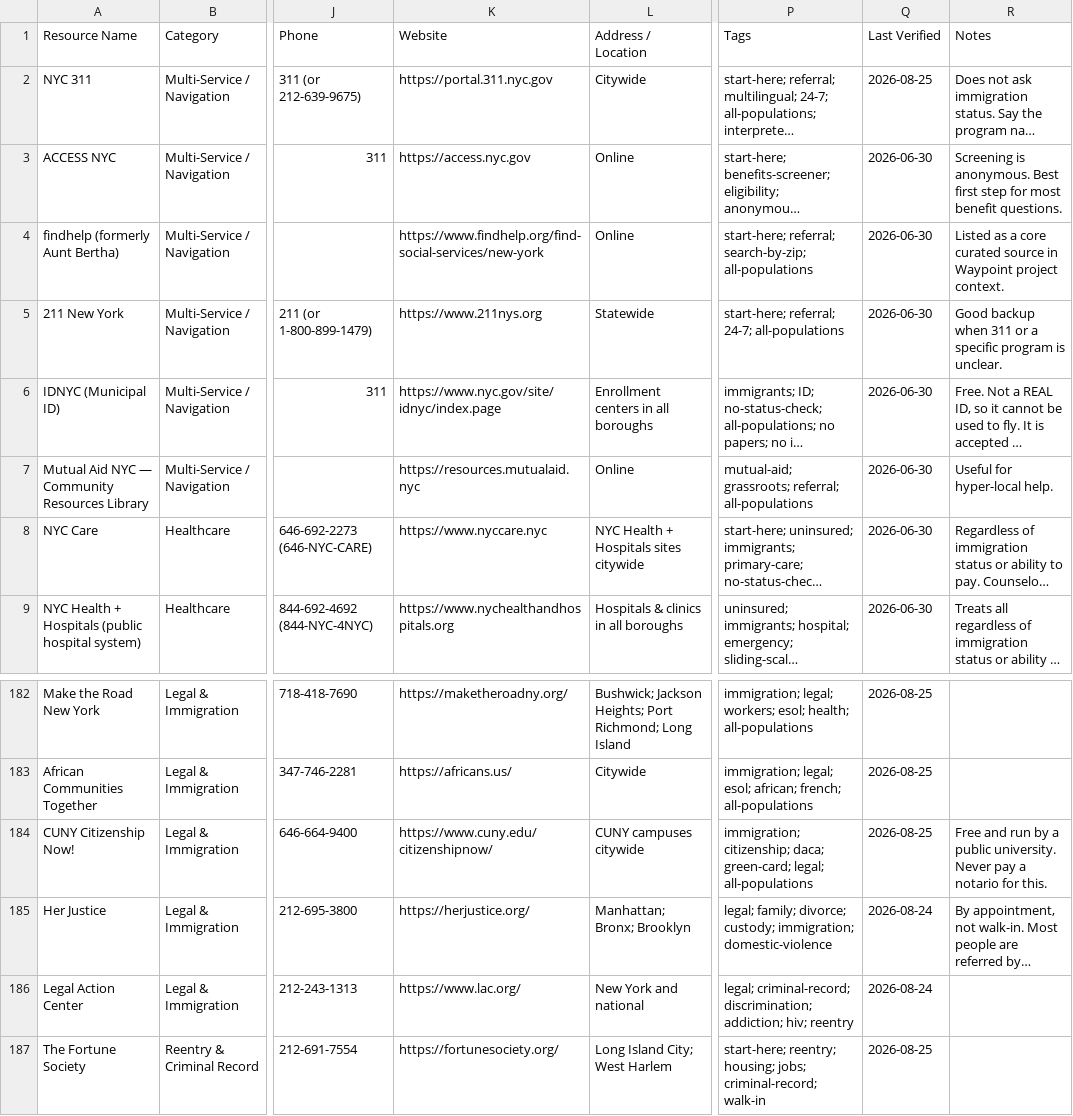
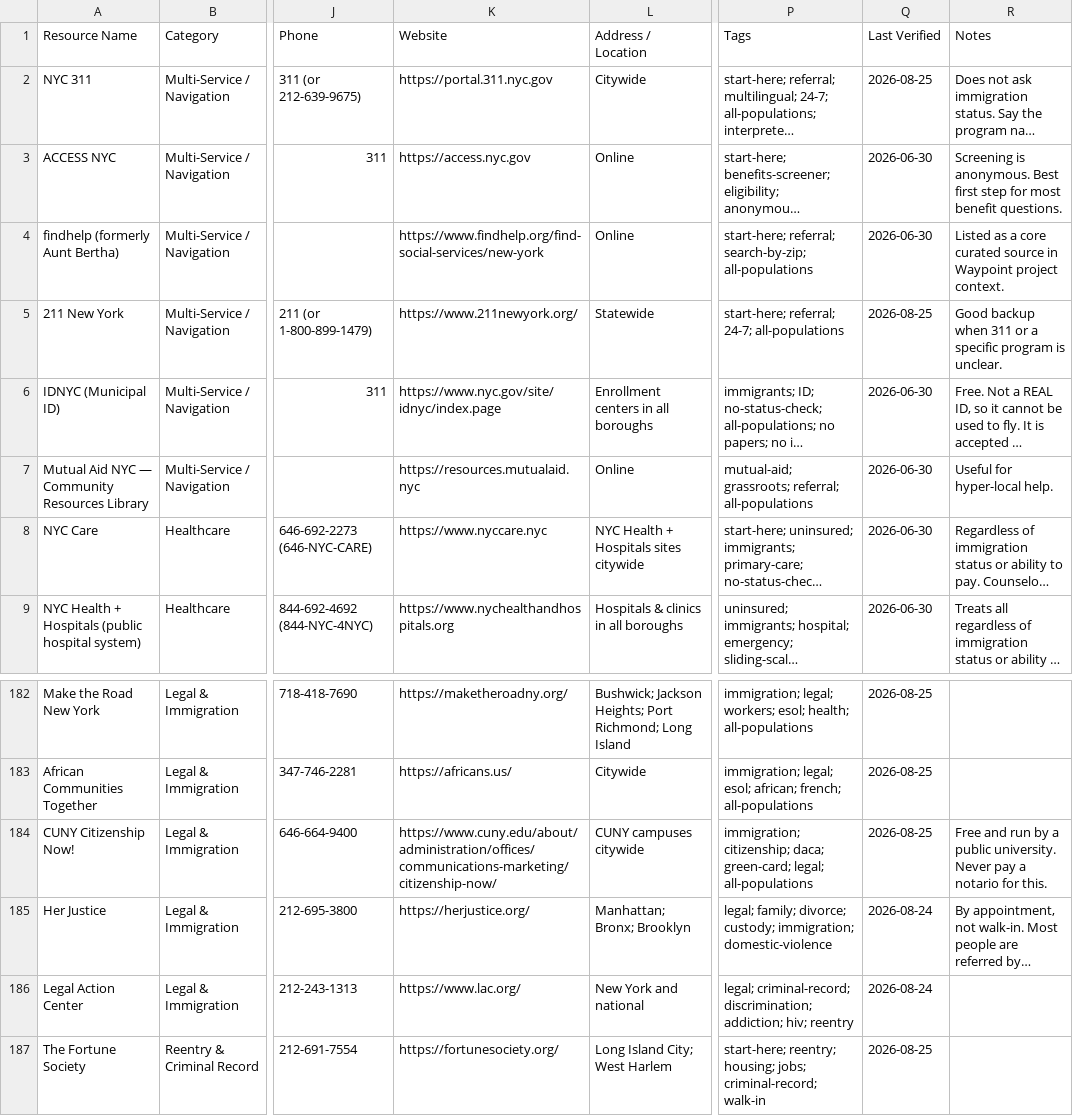
Before and after one commit to mpeng199/waypoint-site, a CSV file: data/resources.csv, drawn as a sheet; only a part is shown, gaps mark what is left out; long unchanged cells end in …; the diff names each change by its address in the sheet, - before the commit and + after, or states it on an @@ line.

Commit message:
211 New York moved to 211newyork.org; Citizenship Now moved within cuny.edu
The link sweep flagged 211nys.org as leaving its own domain, which is what a
lapsed charity domain looks like. It is not one: the destination is 211 New
York State, the United Way network, and 800-899-1479 — the number we print —
is listed on its regions page. CSV updated to the address that answers.

Three sites came back unreachable and none of them is our problem: NY State
of Health is serving a scheduled-maintenance page in English and Spanish,
Planned Parenthood's edge returned a 504, and Union Community Health Center
answered on the retry. Nothing changed for those rows.

```diff
--- a/data/resources.csv
+++ b/data/resources.csv
-K5 (Website): https://www.211nys.org
+K5 (Website): https://www.211newyork.org/
-Q5 (Last Verified): 2026-06-30
+Q5 (Last Verified): 2026-08-25
-K184 (Website): https://www.cuny.edu/citizenshipnow/
+K184 (Website): https://www.cuny.edu/about/administration/offices/communications-marketing/citizenship-now/
```
Also changed, not shown: 4 other files.
